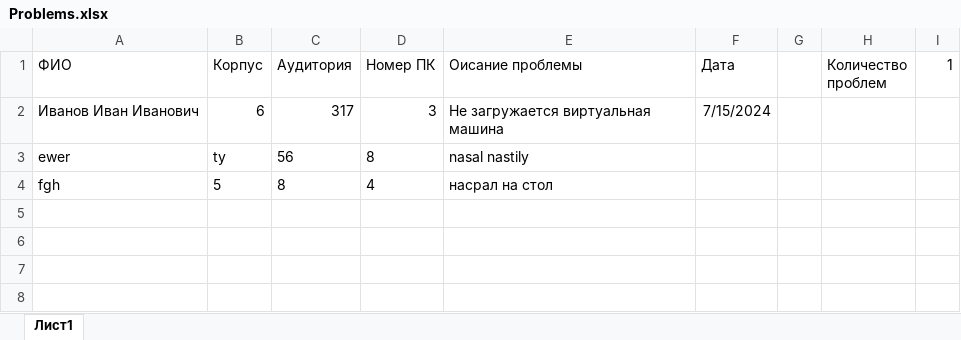
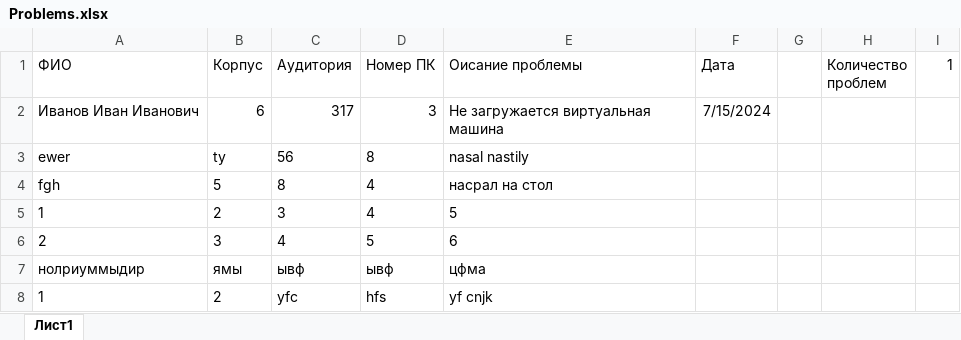
Before and after one commit to Goliksjfv/UDSU-PC-Help, an Excel workbook: public/Problems.xlsx, sheet Лист1, drawn as a sheet; values as stored, in another font and other column widths than the file's, no borders; the diff names each change by its address in the sheet, - before the commit and + after, or states it on an @@ line.

```diff
--- a/public/Problems.xlsx (sheet Лист1)
+++ b/public/Problems.xlsx (sheet Лист1)
+row 5: 1 | 2 | 3 | 4 | 5
+row 6: 2 | 3 | 4 | 5 | 6
+row 7: нолриуммыдир | ямы | ывф | ывф | цфма
+row 8: 1 | 2 | yfc | hfs | yf cnjk
```
Also changed, not shown: 2 other files.
